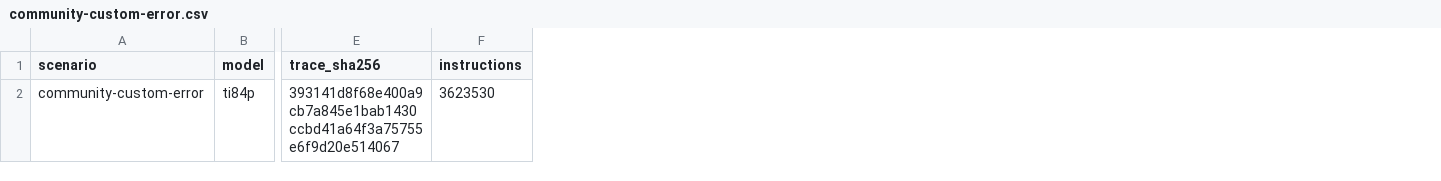
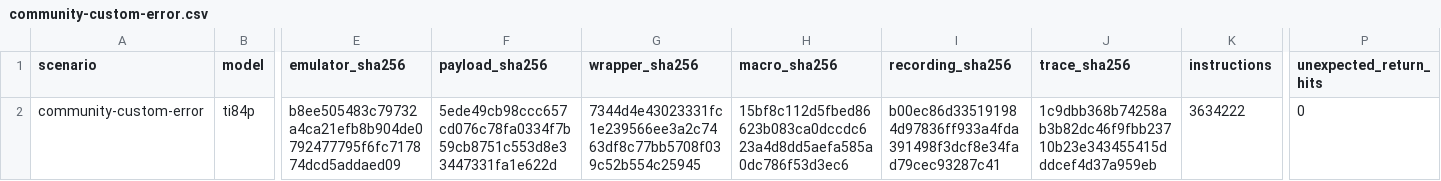
Before and after one commit to siraben/ti84p-re, a CSV file: tools/data/community-custom-error.csv, drawn as a sheet; only a part is shown, gaps mark what is left out; addresses are those after the commit; the diff names each change by its address in the sheet, - before the commit and + after, or states it on an @@ line.

Commit message:
audit: tighten community runtime evidence

```diff
--- a/tools/data/community-custom-error.csv
+++ b/tools/data/community-custom-error.csv
+column E (emulator_sha256), row 2: b8ee505483c79732a4ca21efb8b904de0792477795f6fc717874dcd5addaed09
+column F (payload_sha256), row 2: 5ede49cb98ccc657cd076c78fa0334f7b59cb8751c553d8e33447331fa1e622d
+column G (wrapper_sha256), row 2: 7344d4e43023331fc1e239566ee3a2c7463df8c77bb5708f039c52b554c25945
+column H (macro_sha256), row 2: 15bf8c112d5fbed86623b083ca0dccdc623a4d8dd5aefa585a0dc786f53d3ec6
+column I (recording_sha256), row 2: b00ec86d335191984d97836ff933a4fda391498f3dcf8e34fad79cec93287c41
+column P (unexpected_return_hits), row 2: 0
-J2 (trace_sha256): 393141d8f68e400a9cb7a845e1bab1430ccbd41a64f3a75755e6f9d20e514067
+J2 (trace_sha256): 1c9dbb368b74258ab3b82dc46f9fbb23710b23e343455415dddcef4d37a959eb
-K2 (instructions): 3623530
+K2 (instructions): 3634222
```
Also changed, not shown: tools/data/community-symbolic-bcall-triage.csv, tools/data/community-vat-dynamic-observations.csv, 30 other files.
